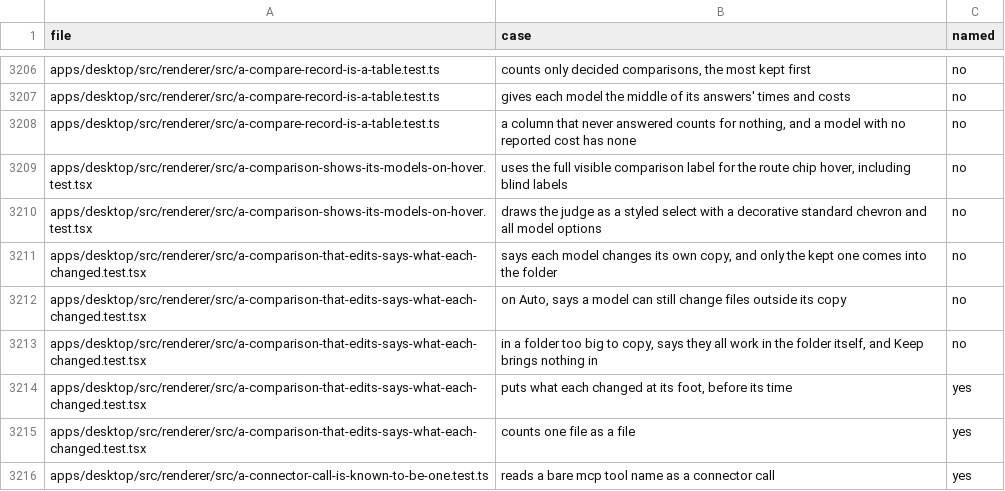
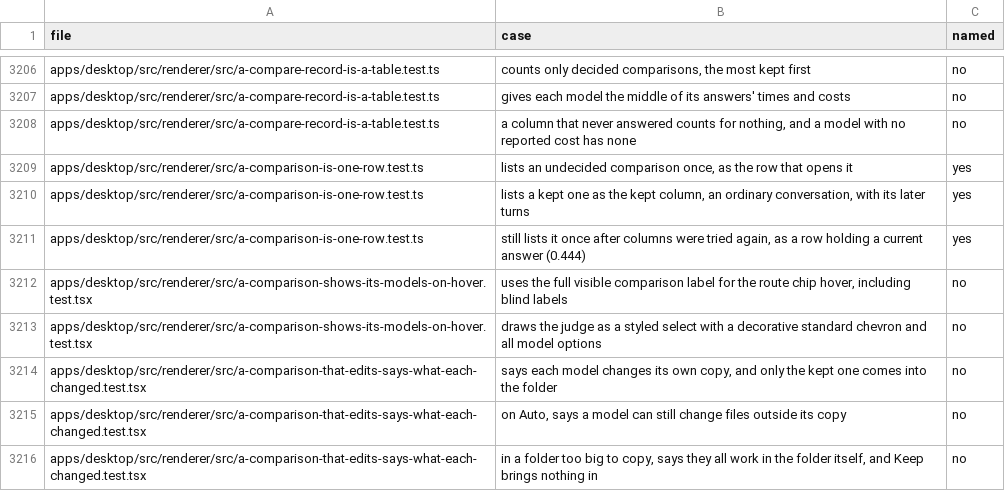
Before and after one commit to StopBanning/locust, a TSV file: apps/native/parity/cases.tsv, drawn as a sheet; only a part is shown, gaps mark what is left out; the shorter side is filled out with more unchanged rows; the diff names each change by its address in the sheet, - before the commit and + after, or states it on an @@ line.

Commit message:
Fold comparison columns into one sidebar row

```diff
--- a/apps/native/parity/cases.tsv
+++ b/apps/native/parity/cases.tsv
+row 3209: apps/desktop/src/renderer/src/a-comparison-is-one-row.test.ts | lists an undecided comparison once, as the row that opens it | yes
+row 3210: apps/desktop/src/renderer/src/a-comparison-is-one-row.test.ts | lists a kept one as the kept column, an ordinary conversation, with its later turns | yes
+row 3211: apps/desktop/src/renderer/src/a-comparison-is-one-row.test.ts | still lists it once after columns were tried again, as a row holding a current answer (0.444) | yes
```
Also changed, not shown: apps/native/parity/tests.tsv, 4 other files.
